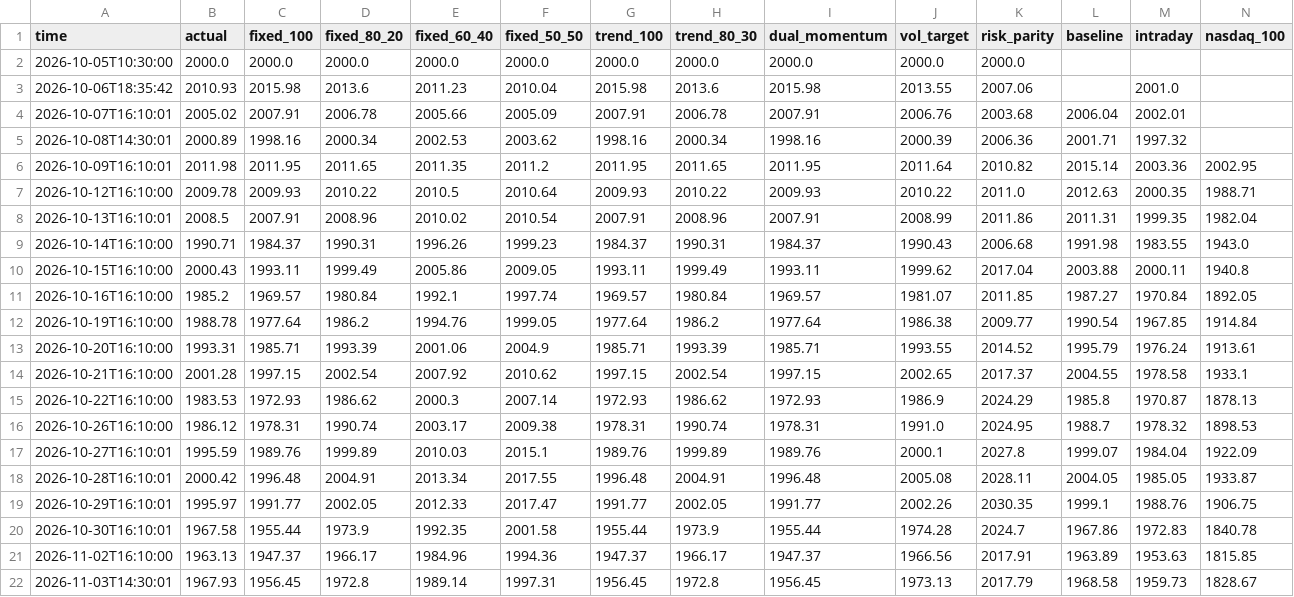
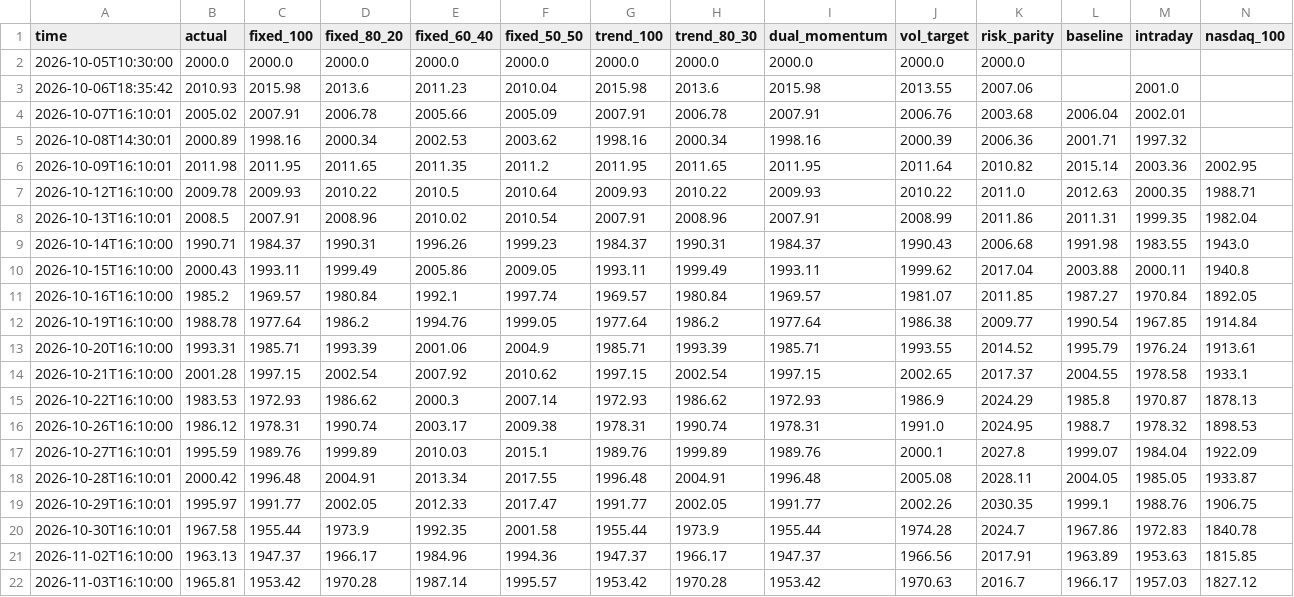
Before and after one commit to Mitchell0402/moomoo, a CSV file: logs/strategies.csv, drawn as a sheet; only a part is shown; removed rows and columns are numbered as before the commit, all else as after; rows hold the shown columns only; the diff names each change by its address in the sheet, - before the commit and + after, or states it on an @@ line.

```diff
--- a/logs/strategies.csv
+++ b/logs/strategies.csv
-row 22: 2026-11-03T14:30:01 | 1967.93 | 1956.45 | 1972.8 | 1989.14 | 1997.31 | 1956.45 | 1972.8 | 1956.45 | 1973.13 | 2017.79 | 1968.58 | 1959.73 | 1828.67
+row 22: 2026-11-03T16:10:00 | 1965.81 | 1953.42 | 1970.28 | 1987.14 | 1995.57 | 1953.42 | 1970.28 | 1953.42 | 1970.63 | 2016.7 | 1966.17 | 1957.03 | 1827.12
```
Also changed, not shown: logs/summary.csv, 3 other files.
